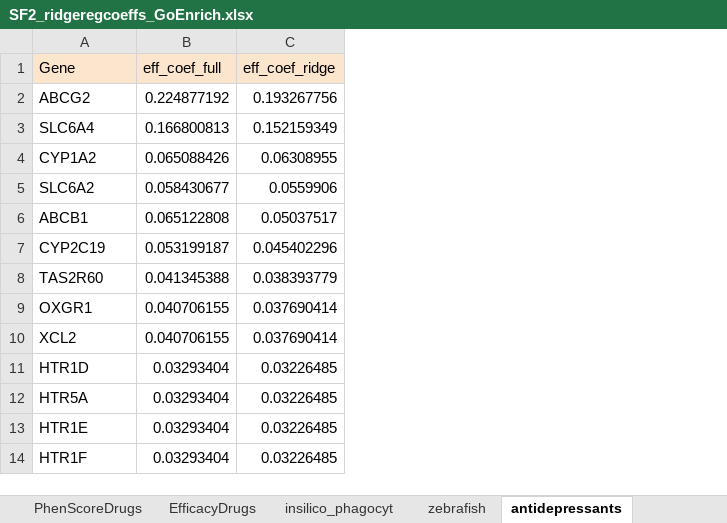
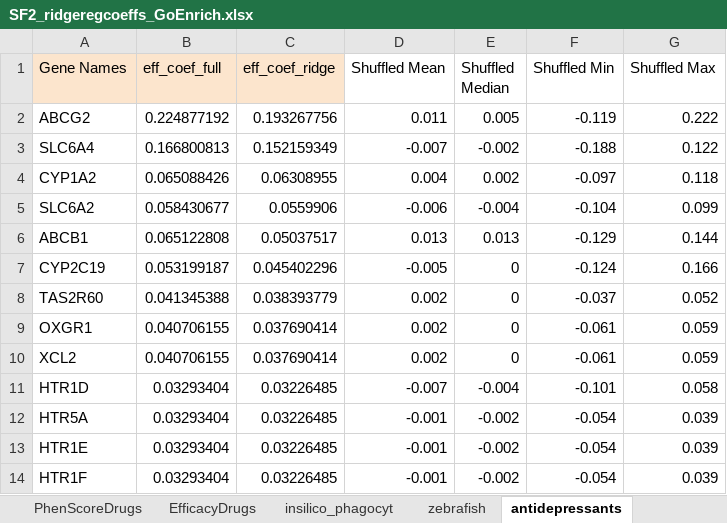
Before and after one commit to jenwilson521/trans_psych_net, an Excel workbook: supplemental_files/SF2_ridgeregcoeffs_GoEnrich.xlsx, sheet antidepressants, drawn as a sheet; only a part is shown; values as stored, in another font and other column widths than the file's, no borders; the diff names each change by its address in the sheet, - before the commit and + after, or states it on an @@ line.

Commit message:
updated to include shuffled coefficient values

```diff
--- a/supplemental_files/SF2_ridgeregcoeffs_GoEnrich.xlsx (sheet antidepressants)
+++ b/supplemental_files/SF2_ridgeregcoeffs_GoEnrich.xlsx (sheet antidepressants)
+column D (Shuffled Mean), rows 2-14: 0.011 | -0.007 | 0.004 | -0.006 | 0.013 | -0.005 | 0.002 | 0.002 | 0.002 | -0.007 | -0.001 | -0.001 | -0.001
+column E (Shuffled Median), rows 2-14: 0.005 | -0.002 | 0.002 | -0.004 | 0.013 | 0 | 0 | 0 | 0 | -0.004 | -0.002 | -0.002 | -0.002
+column F (Shuffled Min), rows 2-14: -0.119 | -0.188 | -0.097 | -0.104 | -0.129 | -0.124 | -0.037 | -0.061 | -0.061 | -0.101 | -0.054 | -0.054 | -0.054
+column G (Shuffled Max), rows 2-14: 0.222 | 0.122 | 0.118 | 0.099 | 0.144 | 0.166 | 0.052 | 0.059 | 0.059 | 0.058 | 0.039 | 0.039 | 0.039
-A1: Gene
+A1: Gene Names
```
Also changed, not shown: sheet zebrafish, sheet insilico_phagocyt, sheet shared_favorable_genes, sheet shared_unfavorable_genes, charts or pictures, 1 other file.
